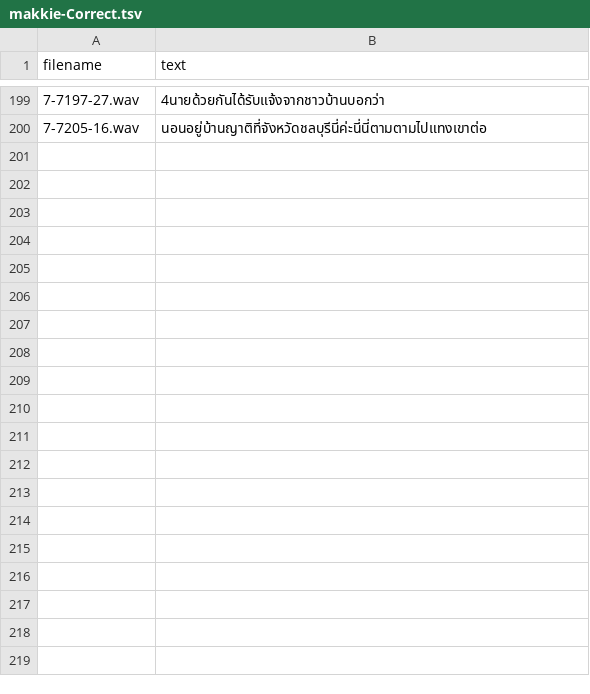
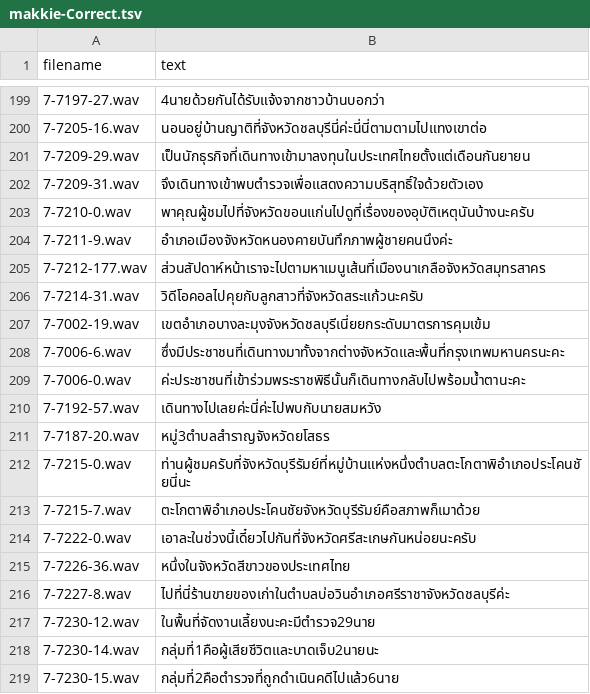
Before and after one commit to NattawutPhuddang/Annotation-metadata, a TSV file: backend/data/makkie-Correct.tsv, drawn as a sheet; only a part is shown, gaps mark what is left out; the diff covers the shown part only; the diff names each change by its address in the sheet, - before the commit and + after, or states it on an @@ line.

```diff
--- a/backend/data/makkie-Correct.tsv
+++ b/backend/data/makkie-Correct.tsv
+row 201: 7-7209-29.wav | เป็นนักธุรกิจที่เดินทางเข้ามาลงทุนในประเทศไทยตั้งแต่เดือนกันยายน
+row 202: 7-7209-31.wav | จึงเดินทางเข้าพบตำรวจเพื่อแสดงความบริสุทธิ์ใจด้วยตัวเอง
+row 203: 7-7210-0.wav | พาคุณผู้ชมไปที่จังหวัดขอนแก่นไปดูที่เรื่องของอุบัติเหตุนันบ้างนะครับ
+row 204: 7-7211-9.wav | อำเภอเมืองจังหวัดหนองคายบันทึกภาพผู้ชายคนนึงค่ะ
+row 205: 7-7212-177.wav | ส่วนสัปดาห์หน้าเราจะไปตามหาเมนูเส้นที่เมืองนาเกลือจังหวัดสมุทรสาคร
+row 206: 7-7214-31.wav | วิดีโอคอลไปคุยกับลูกสาวที่จังหวัดสระแก้วนะครับ
+row 207: 7-7002-19.wav | เขตอำเภอบางละมุงจังหวัดชลบุรีเนี่ยยกระดับมาตรการคุมเข้ม
+row 208: 7-7006-6.wav | ซึ่งมีประชาชนที่เดินทางมาทั้งจากต่างจังหวัดและพื้นที่กรุงเทพมหานครนะคะ
+row 209: 7-7006-0.wav | ค่ะประชาชนที่เข้าร่วมพระราชพิธีนั้นก็เดินทางกลับไปพร้อมน้ำตานะคะ
+row 210: 7-7192-57.wav | เดินทางไปเลยค่ะนี่ค่ะไปพบกับนายสมหวัง
+row 211: 7-7187-20.wav | หมู่3ตำบลสำราญจังหวัดยโสธร
+row 212: 7-7215-0.wav | ท่านผู้ชมครับที่จังหวัดบุรีรัมย์ที่หมู่บ้านแห่งหนึ่งตำบลตะโกตาพิอำเภอประโคนชัยนี่นะ
+row 213: 7-7215-7.wav | ตะโกตาพิอำเภอประโคนชัยจังหวัดบุรีรัมย์คือสภาพก็เมาด้วย
+row 214: 7-7222-0.wav | เอาละในช่วงนี้เดี๋ยวไปกันที่จังหวัดศรีสะเกษกันหน่อยนะครับ
+row 215: 7-7226-36.wav | หนึ่งในจังหวัดสีขาวของประเทศไทย
+row 216: 7-7227-8.wav | ไปที่นี่ร้านขายของเก่าในตำบลบ่อวินอำเภอศรีราชาจังหวัดชลบุรีค่ะ
+row 217: 7-7230-12.wav | ในพื้นที่จัดงานเลี้ยงนะคะมีตำรวจ29นาย
+row 218: 7-7230-14.wav | กลุ่มที่1คือผู้เสียชีวิตและบาดเจ็บ2นายนะ
+row 219: 7-7230-15.wav | กลุ่มที่2คือตำรวจที่ถูกดำเนินคดีไปแล้ว6นาย
```
Also changed, not shown: 14 added rows elsewhere in this file, backend/data/ListOfChange.tsv, backend/data/TN680058-Correct.tsv, 3 other files.
